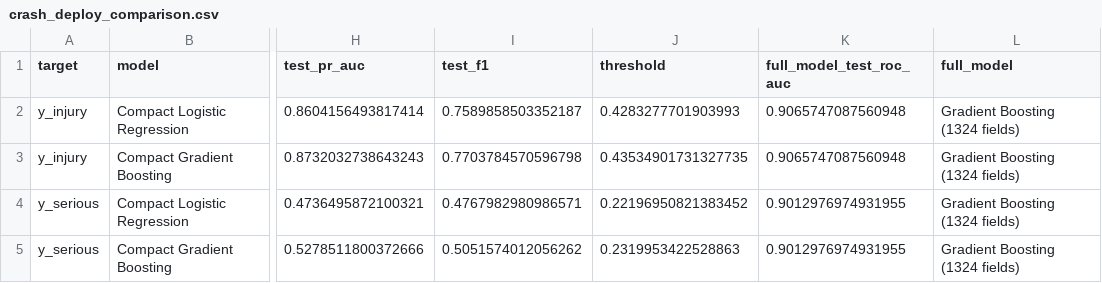
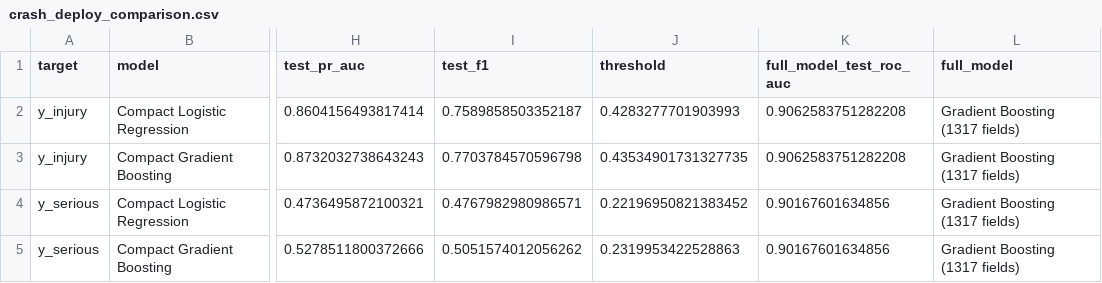
Before and after one commit to delanomullings7771-sys/vehicle-safety-intelligence, a CSV file: outputs/evaluation/crash_deploy_comparison.csv, drawn as a sheet; only a part is shown, gaps mark what is left out; the diff names each change by its address in the sheet, - before the commit and + after, or states it on an @@ line.

```diff
--- a/outputs/evaluation/crash_deploy_comparison.csv
+++ b/outputs/evaluation/crash_deploy_comparison.csv
-K2:K3 (full_model_test_roc_auc): 0.9065747087560948
+K2:K3 (full_model_test_roc_auc): 0.9062583751282208
-L2:L5 (full_model): Gradient Boosting (1324 fields)
+L2:L5 (full_model): Gradient Boosting (1317 fields)
-K4:K5 (full_model_test_roc_auc): 0.9012976974931955
+K4:K5 (full_model_test_roc_auc): 0.90167601634856
```
Also changed, not shown: outputs/evaluation/crss_y_injury_model_comparison.csv, outputs/evaluation/crss_y_injury_permutation_importance.csv, 40 other files.
